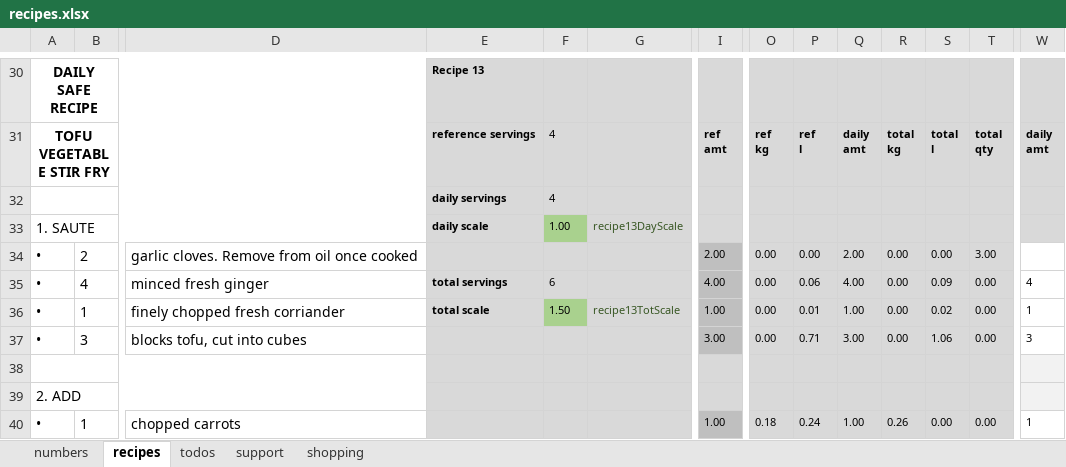
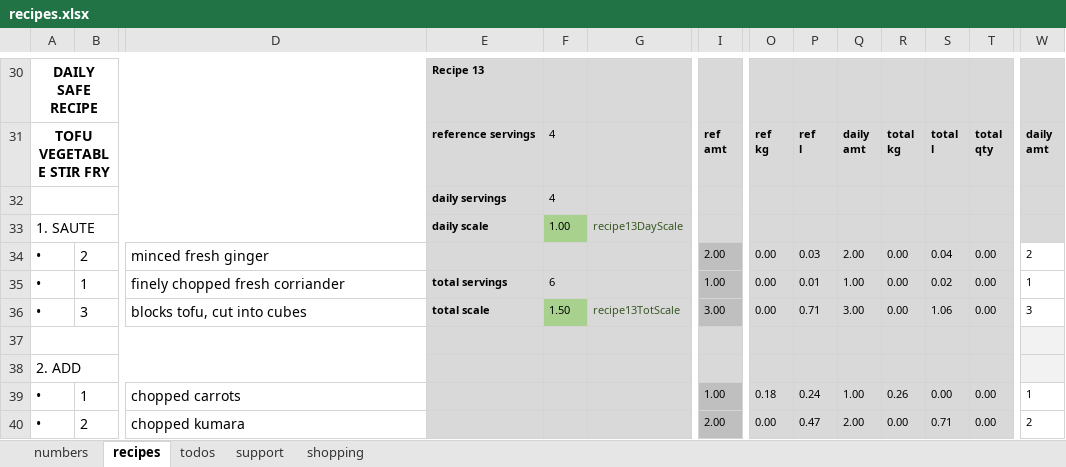
Before and after one commit to leonardguy/dunedin-zen, an Excel workbook: recipes.xlsx, sheet recipes, drawn as a sheet; only a part is shown, gaps mark what is left out; the shorter side is filled out with more unchanged rows; values as stored, in another font and other column widths than the file's, no borders; conditional formats not drawn; removed rows and columns are numbered as before the commit, all else as after; rows hold the shown columns only; the diff names each change by its address in the sheet, - before the commit and + after, or states it on an @@ line.

Commit message:
removed ginger and halved garlic for safe meal

```diff
--- a/recipes.xlsx (sheet recipes)
+++ b/recipes.xlsx (sheet recipes)
-row 34: • | 2 | garlic cloves. Remove from oil once cooked |  |  |  | 2.00 | 0.00 | 0.00 | 2.00 | 0.00 | 0.00 | 3.00
-B34: 4
+B34: 2
-E34: total servings
+E34: (empty)
-F34: 6
+F34: (empty)
-I34: 4.00
+I34: 2.00
-P34: 0.06
+P34: 0.03
-Q34: 4.00
+Q34: 2.00
-S34: 0.09
+S34: 0.04
-W34: 4
+W34: 2
-E35: total scale
+E35: total servings
-F35: 1.50
+F35: 6
-F35 fill: #A9D18E
+F35 fill: #D9D9D9
-G35: recipe13TotScale
+G35: (empty)
-E36: (empty)
+E36: total scale
-F36: (empty)
+F36: 1.50
-F36 fill: #D9D9D9
+F36 fill: #A9D18E
-G36: (empty)
+G36: recipe13TotScale
```
Also changed, not shown: sheet shopping, sheet support, formulas that keep their value.
